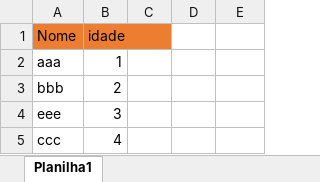
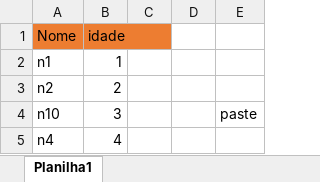
Before and after one commit to shcaliani/vba, an Excel workbook: Lista_nomes.xlsx, sheet Planilha1, drawn as a sheet; values as stored, in another font and other column widths than the file's, no borders; removed rows and columns are numbered as before the commit, all else as after; the diff names each change by its address in the sheet, - before the commit and + after, or states it on an @@ line.

Commit message:
up copy list1

```diff
--- a/Lista_nomes.xlsx (sheet Planilha1)
+++ b/Lista_nomes.xlsx (sheet Planilha1)
-A2 (Nome): aaa
+A2 (Nome): n1
-A3 (Nome): bbb
+A3 (Nome): n2
-row 4: eee | 3
-row 5: ccc | 4
+row 4: n10 | 3 |  |  | paste
+row 5: n4 | 4
```
Also changed, not shown: Lista_nomes.xlsm, 1 other file.
